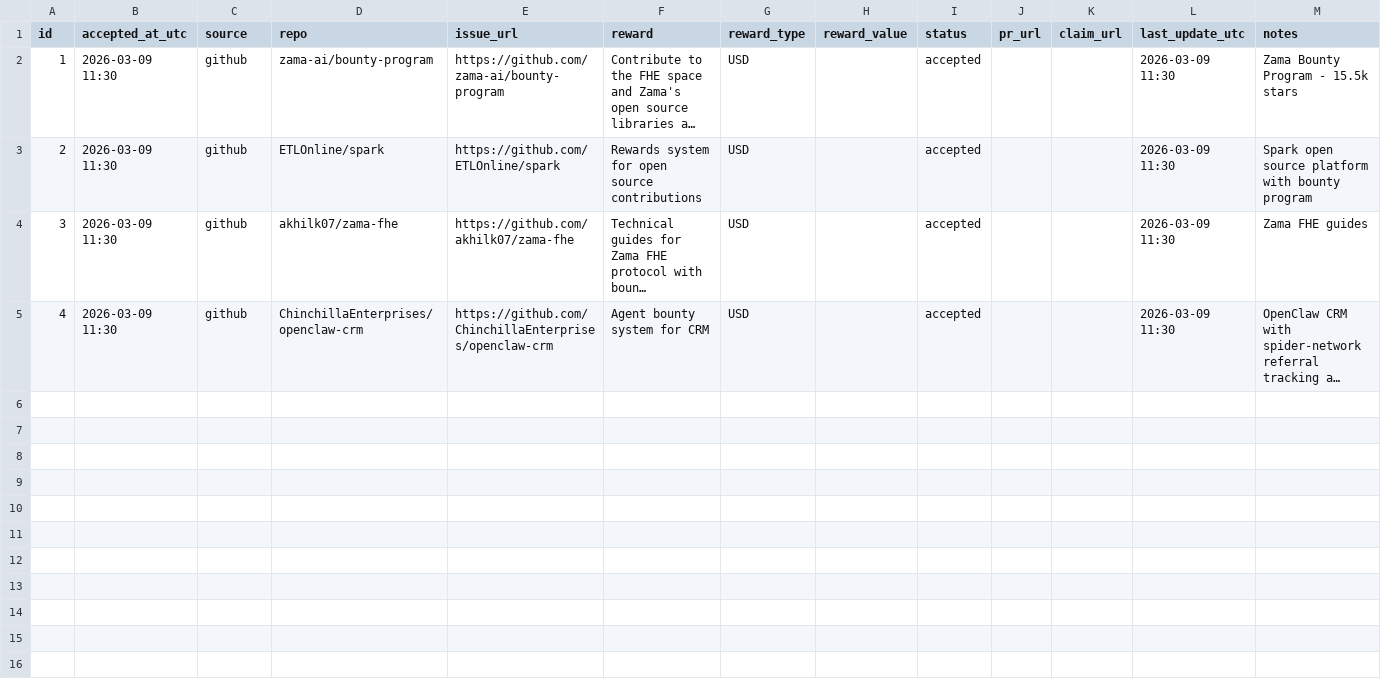
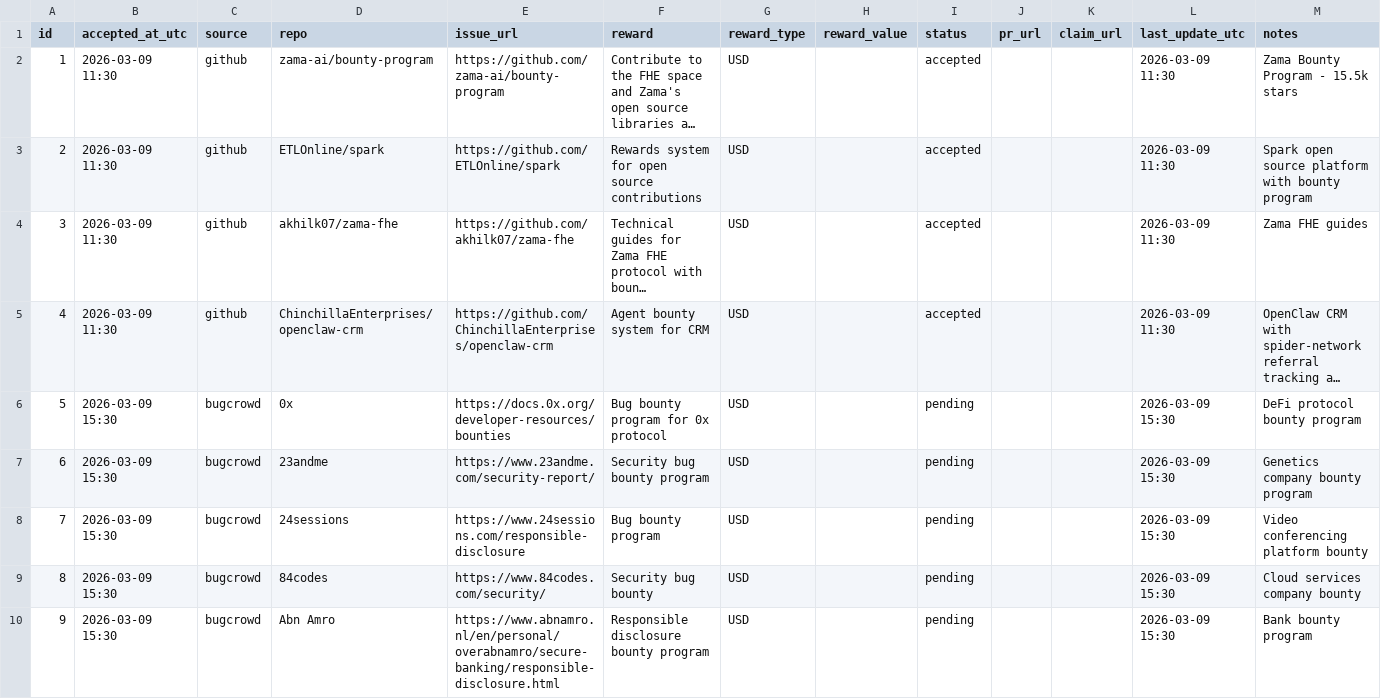
Before and after one commit to sungdark/bounty-tracker, a CSV file: opportunities.csv, drawn as a sheet; only a part is shown; long unchanged cells end in …; rows hold the shown columns only; the diff names each change by its address in the sheet, - before the commit and + after, or states it on an @@ line.

Commit message:
2026-03-09 15:30 UTC bounty scan: 5 new opportunities from Bugcrowd

```diff
--- a/opportunities.csv
+++ b/opportunities.csv
+row 6: 5 | 2026-03-09 15:30 | bugcrowd | 0x | https://docs.0x.org/developer-resources/bounties | Bug bounty program for 0x protocol | USD |  | pending |  |  | 2026-03-09 15:30 | DeFi protocol bounty program
+row 7: 6 | 2026-03-09 15:30 | bugcrowd | 23andme | https://www.23andme.com/security-report/ | Security bug bounty program | USD |  | pending |  |  | 2026-03-09 15:30 | Genetics company bounty program
+row 8: 7 | 2026-03-09 15:30 | bugcrowd | 24sessions | https://www.24sessions.com/responsible-disclosure | Bug bounty program | USD |  | pending |  |  | 2026-03-09 15:30 | Video conferencing platform bounty
+row 9: 8 | 2026-03-09 15:30 | bugcrowd | 84codes | https://www.84codes.com/security/ | Security bug bounty | USD |  | pending |  |  | 2026-03-09 15:30 | Cloud services company bounty
+row 10: 9 | 2026-03-09 15:30 | bugcrowd | Abn Amro | https://www.abnamro.nl/en/personal/overabnamro/secure-banking/responsible-disclosure.html | Responsible disclosure bounty program | USD |  | pending |  |  | 2026-03-09 15:30 | Bank bounty program
```
Also changed, not shown: 2 other files.
